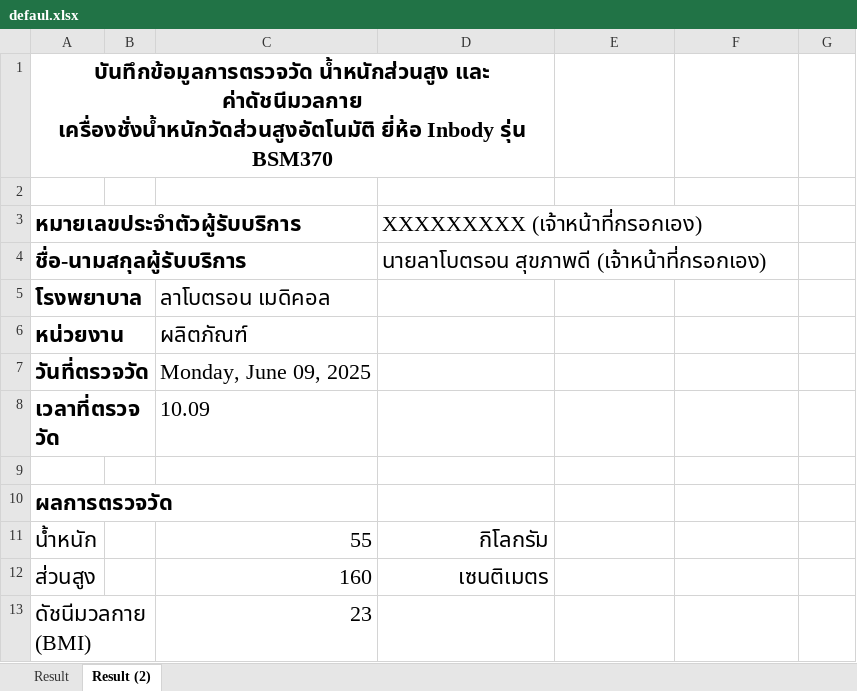
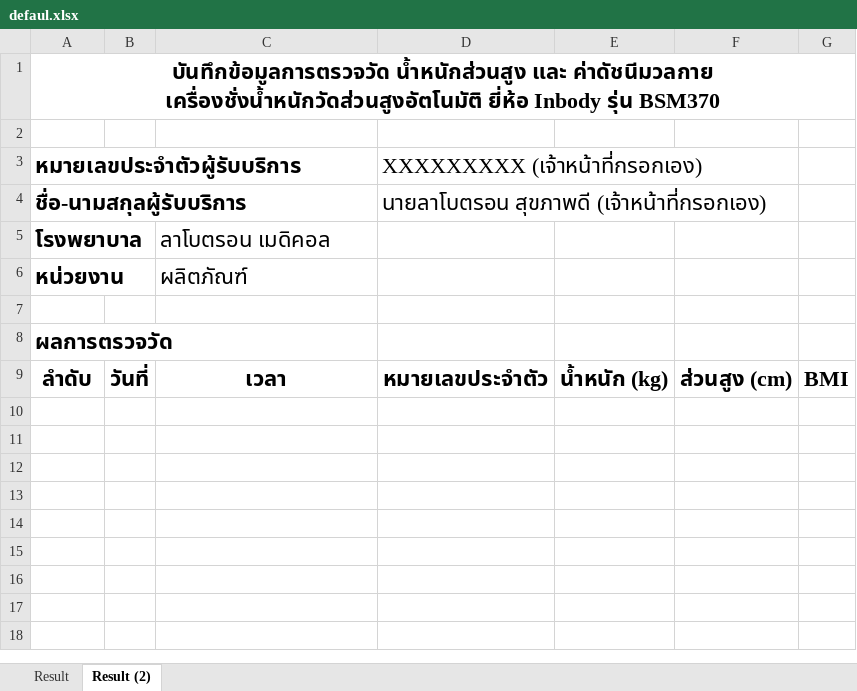
Before and after one commit to suttapak/bsm-excel, an Excel workbook: defaul.xlsx, sheet Result (2), drawn as a sheet; values as stored, in another font and other column widths than the file's, no borders; charts and pictures not drawn; removed rows and columns are numbered as before the commit, all else as after; the diff names each change by its address in the sheet, - before the commit and + after, or states it on an @@ line.

```diff
--- a/defaul.xlsx (sheet Result (2))
+++ b/defaul.xlsx (sheet Result (2))
-A1:D1 merged
+A1:G1 merged
-row 7: วันที่ตรวจวัด |  | Monday, June 09, 2025
-row 8: เวลาที่ตรวจวัด |  | 10.09
-row 11: น้ำหนัก |  | 55 | กิโลกรัม
-row 12: ส่วนสูง |  | 160 | เซนติเมตร
-row 13: ดัชนีมวลกาย (BMI) |  | 23
+row 9: ลำดับ | วันที่ | เวลา | หมายเลขประจำตัว | น้ำหนัก (kg) | ส่วนสูง (cm) | BMI
```
Also changed, not shown: charts or pictures, 6 other files.
